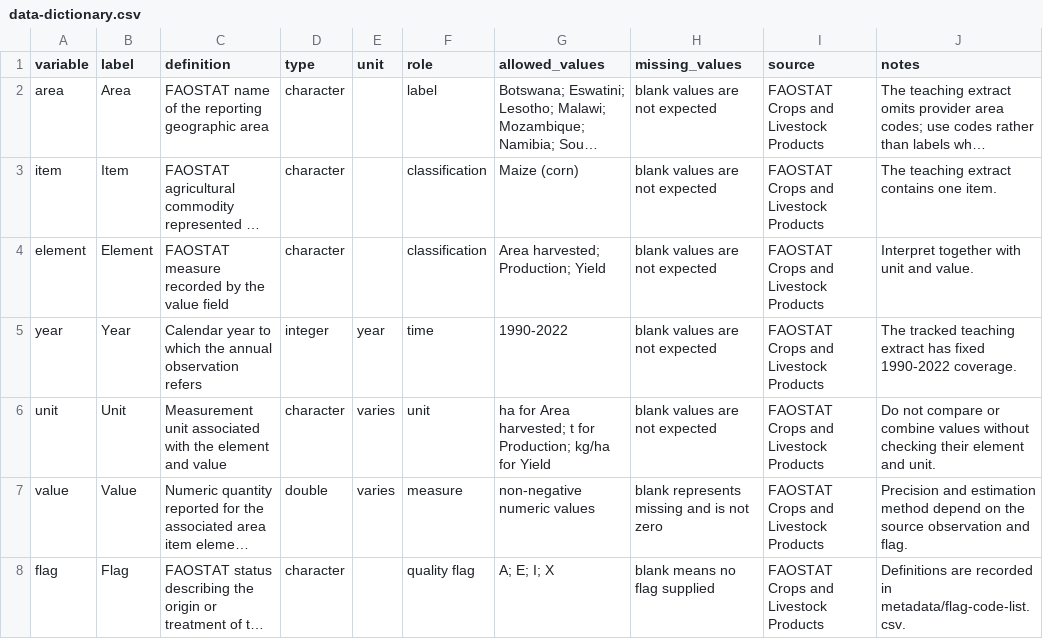
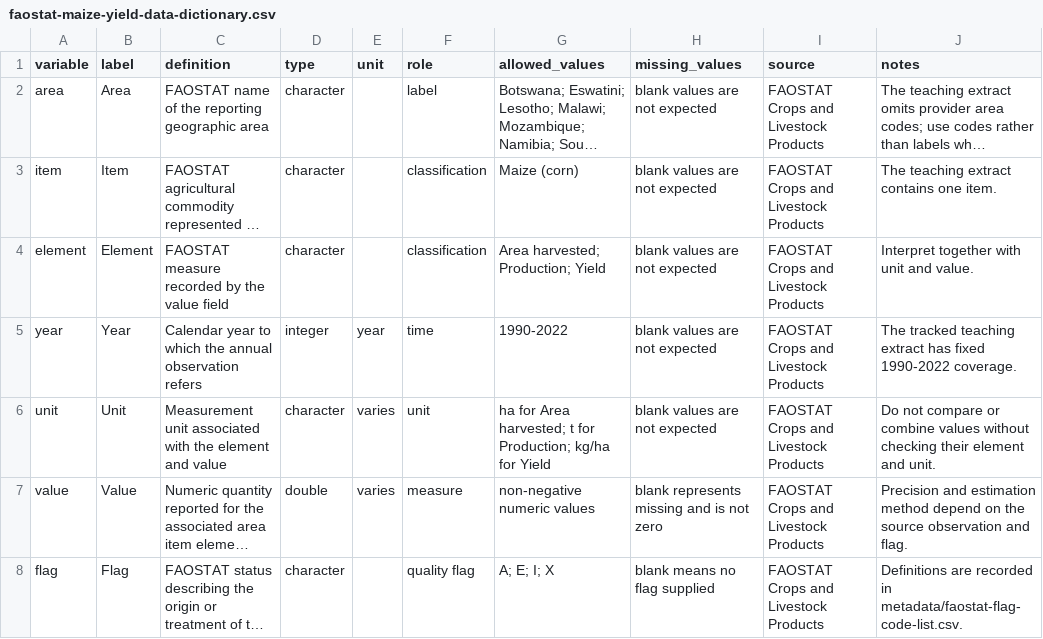
Before and after one commit to mmoessler/maize-yield-project, a CSV file: metadata/faostat-maize-yield-data-dictionary.csv (was metadata/data-dictionary.csv), drawn as a sheet; long unchanged cells end in …; the diff names each change by its address in the sheet, - before the commit and + after, or states it on an @@ line.

Commit message:
clarify dataset metadata and provenance
Rename dictionaries and crosswalks to identify their associated datasets and artifacts clearly. Standardize the FAOSTAT, CHIRPS, and integrated data dictionary schemas and update documentation, reports, scripts, and provenance references accordingly.

Keep exact source checksums in provenance and make boundary acquisition read the authoritative Natural Earth checksum from that record.

```diff
--- a/metadata/data-dictionary.csv
+++ b/metadata/faostat-maize-yield-data-dictionary.csv
-J8 (notes): …recorded in metadata/flag-code-list.csv.
+J8 (notes): …recorded in metadata/faostat-flag-code-list.csv.
```
Also changed, not shown: 15 other files.
